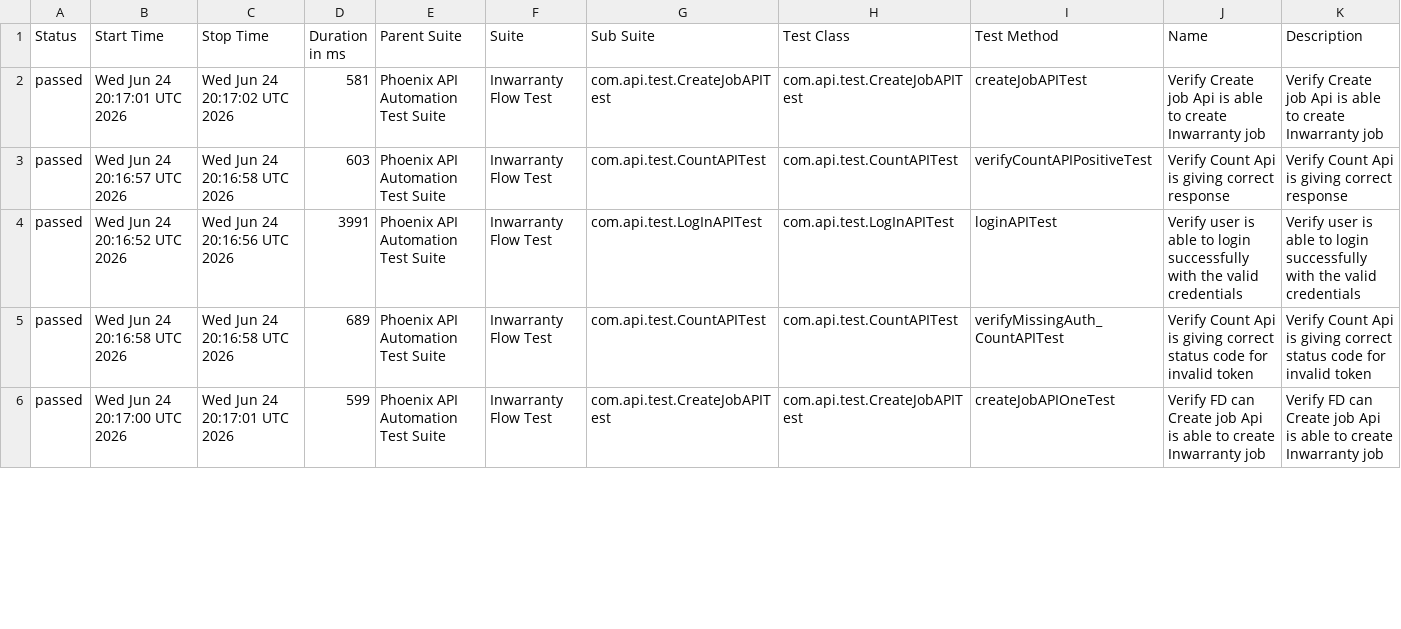
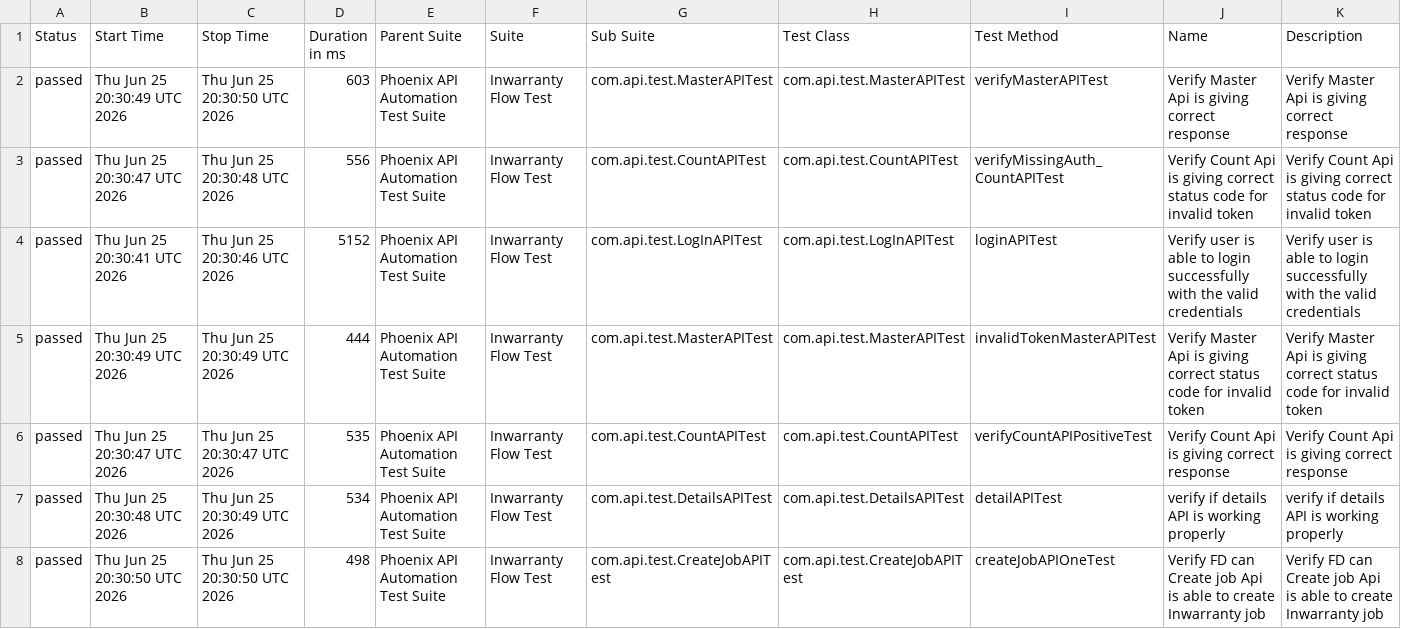
Before and after one commit to sailesh123kumar/PhoenixTestAutomationFramework, a CSV file: data/suites.csv, drawn as a sheet; only a part is shown; the diff covers the shown part only.

```diff
--- a/data/suites.csv
+++ b/data/suites.csv
@@ -1,6 +1,8 @@
 "Status","Start Time","Stop Time","Duration in ms","Parent Suite","Suite","Sub Suite","Test Class","Test Method","Name","Description"
-"passed","Wed Jun 24 20:17:01 UTC 2026","Wed Jun 24 20:17:02 UTC 2026","581","Phoenix API Automation Test Suite","Inwarranty Flow Test","com.api.test.CreateJobAPITest","com.api.test.CreateJobAPITest","createJobAPITest","Verify Create job Api is able to create Inwarranty job","Verify Create job Api is able to create Inwarranty job"
-"passed","Wed Jun 24 20:16:57 UTC 2026","Wed Jun 24 20:16:58 UTC 2026","603","Phoenix API Automation Test Suite","Inwarranty Flow Test","com.api.test.CountAPITest","com.api.test.CountAPITest","verifyCountAPIPositiveTest","Verify Count Api is giving correct response","Verify Count Api is giving correct response"
-"passed","Wed Jun 24 20:16:52 UTC 2026","Wed Jun 24 20:16:56 UTC 2026","3991","Phoenix API Automation Test Suite","Inwarranty Flow Test","com.api.test.LogInAPITest","com.api.test.LogInAPITest","loginAPITest","Verify user is able to login successfully with the valid credentials","Verify user is able to login successfully with the valid credentials"
-"passed","Wed Jun 24 20:16:58 UTC 2026","Wed Jun 24 20:16:58 UTC 2026","689","Phoenix API Automation Test Suite","Inwarranty Flow Test","com.api.test.CountAPITest","com.api.test.CountAPITest","verifyMissingAuth_CountAPITest","Verify Count Api is giving correct status code for invalid token","Verify Count Api is giving correct status code for invalid token"
-"passed","Wed Jun 24 20:17:00 UTC 2026","Wed Jun 24 20:17:01 UTC 2026","599","Phoenix API Automation Test Suite","Inwarranty Flow Test","com.api.test.CreateJobAPITest","com.api.test.CreateJobAPITest","createJobAPIOneTest","Verify FD can Create job Api is able to create Inwarranty job","Verify FD can Create job Api is able to create Inwarranty job"
+"passed","Thu Jun 25 20:30:49 UTC 2026","Thu Jun 25 20:30:50 UTC 2026","603","Phoenix API Automation Test Suite","Inwarranty Flow Test","com.api.test.MasterAPITest","com.api.test.MasterAPITest","verifyMasterAPITest","Verify Master Api is giving correct response","Verify Master Api is giving correct response"
+"passed","Thu Jun 25 20:30:47 UTC 2026","Thu Jun 25 20:30:48 UTC 2026","556","Phoenix API Automation Test Suite","Inwarranty Flow Test","com.api.test.CountAPITest","com.api.test.CountAPITest","verifyMissingAuth_CountAPITest","Verify Count Api is giving correct status code for invalid token","Verify Count Api is giving correct status code for invalid token"
+"passed","Thu Jun 25 20:30:41 UTC 2026","Thu Jun 25 20:30:46 UTC 2026","5152","Phoenix API Automation Test Suite","Inwarranty Flow Test","com.api.test.LogInAPITest","com.api.test.LogInAPITest","loginAPITest","Verify user is able to login successfully with the valid credentials","Verify user is able to login successfully with the valid credentials"
+"passed","Thu Jun 25 20:30:49 UTC 2026","Thu Jun 25 20:30:49 UTC 2026","444","Phoenix API Automation Test Suite","Inwarranty Flow Test","com.api.test.MasterAPITest","com.api.test.MasterAPITest","invalidTokenMasterAPITest","Verify Master Api is giving correct status code for invalid token","Verify Master Api is giving correct status code for invalid token"
+"passed","Thu Jun 25 20:30:47 UTC 2026","Thu Jun 25 20:30:47 UTC 2026","535","Phoenix API Automation Test Suite","Inwarranty Flow Test","com.api.test.CountAPITest","com.api.test.CountAPITest","verifyCountAPIPositiveTest","Verify Count Api is giving correct response","Verify Count Api is giving correct response"
+"passed","Thu Jun 25 20:30:48 UTC 2026","Thu Jun 25 20:30:49 UTC 2026","534","Phoenix API Automation Test Suite","Inwarranty Flow Test","com.api.test.DetailsAPITest","com.api.test.DetailsAPITest","detailAPITest","verify if details API is working properly","verify if details API is working properly"
+"passed","Thu Jun 25 20:30:50 UTC 2026","Thu Jun 25 20:30:50 UTC 2026","498","Phoenix API Automation Test Suite","Inwarranty Flow Test","com.api.test.CreateJobAPITest","com.api.test.CreateJobAPITest","createJobAPIOneTest","Verify FD can Create job Api is able to create Inwarranty job","Verify FD can Create job Api is able to create Inwarranty job"
```
Also changed, not shown: 2 removed rows and 11 edited cells elsewhere in this file, data/behaviors.csv, 47 other files.
